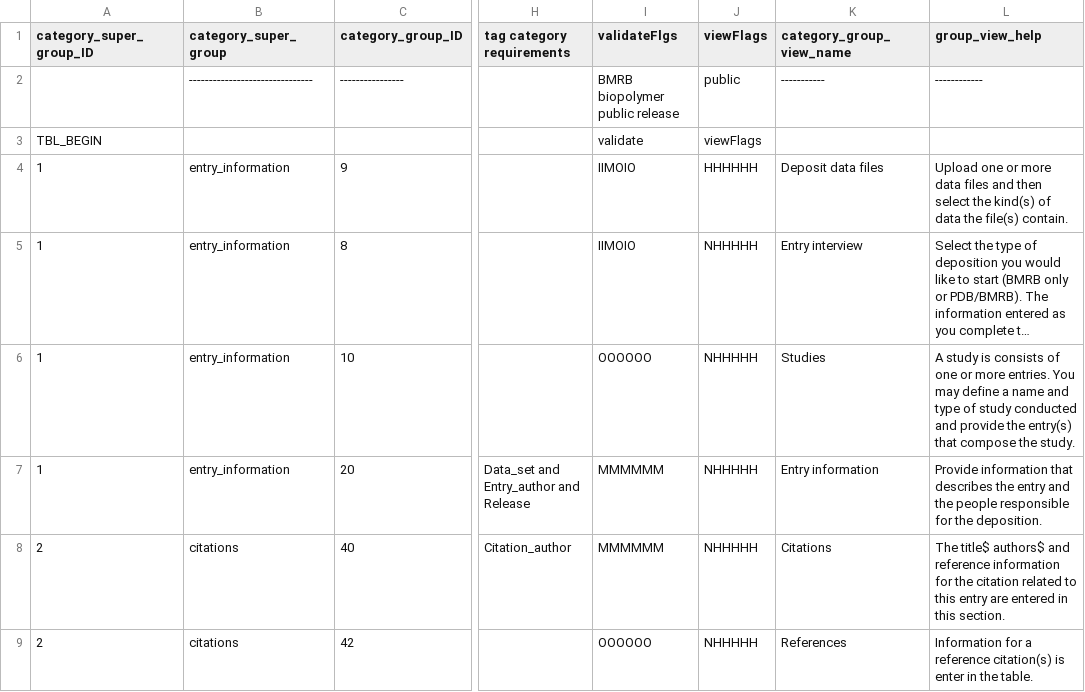
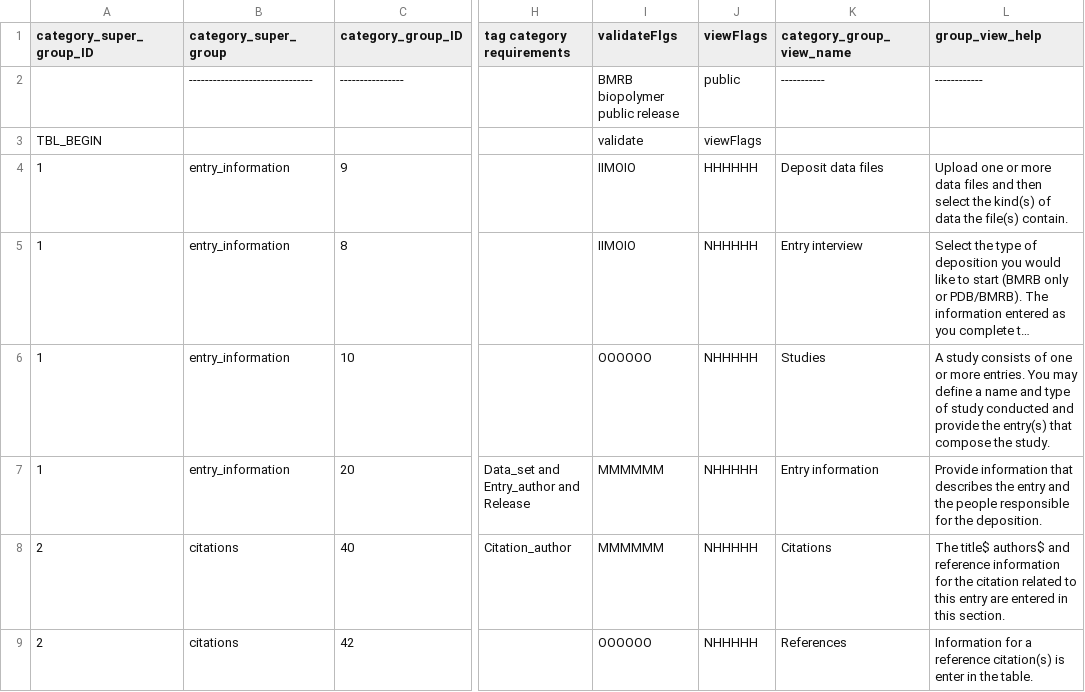
Before and after one commit to bmrb-io/nmr-star-dictionary, a CSV file: NMR-STAR/internal_106_source/adit_cat_grp_o.csv, drawn as a sheet; only a part is shown, gaps mark what is left out; long unchanged cells end in …; the diff names each change by its address in the sheet, - before the commit and + after, or states it on an @@ line.

```diff
--- a/NMR-STAR/internal_106_source/adit_cat_grp_o.csv
+++ b/NMR-STAR/internal_106_source/adit_cat_grp_o.csv
-L6 (group_view_help): A study is consists of…
+L6 (group_view_help): A study consists of…
```
Also changed, not shown: 1 other file.
